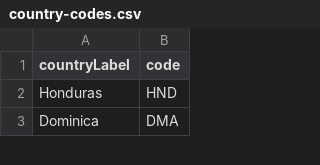
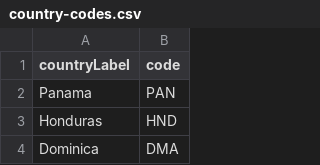
Before and after one commit to logicalgraphs/airbases, a CSV file: queries/neo4j/etl/country-codes.csv, drawn as a sheet; only a part is shown; the diff names each change by its address in the sheet, - before the commit and + after, or states it on an @@ line.

Commit message:
Added Panama/PAN

```diff
--- a/queries/neo4j/etl/country-codes.csv
+++ b/queries/neo4j/etl/country-codes.csv
+row 2: Panama | PAN
```
